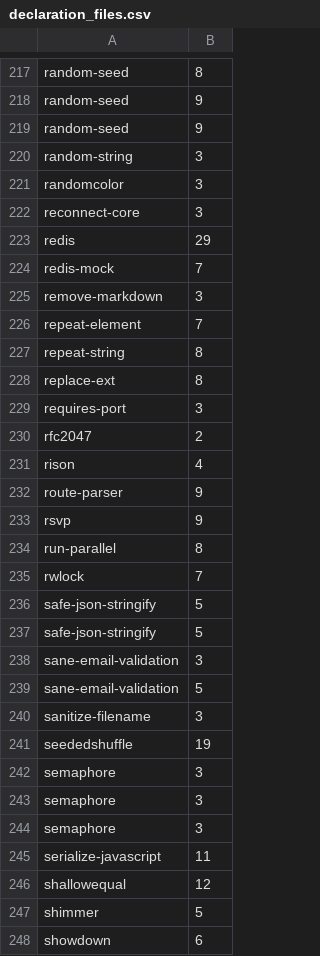
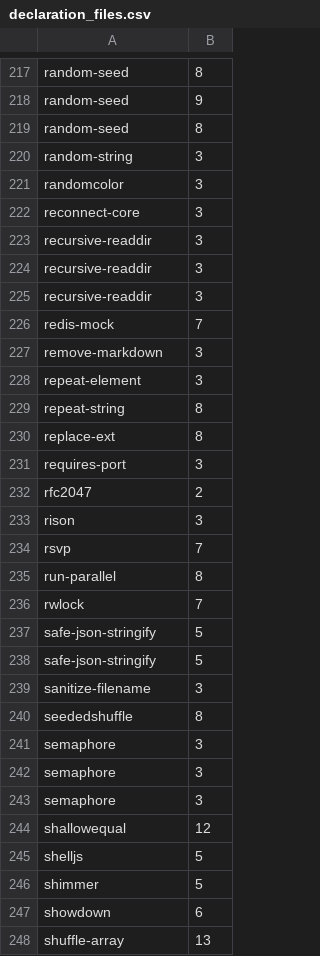
Before and after one commit to proglang/dts-generate-results, a CSV file: results/7_generate-declaration-files/declaration_files.csv, drawn as a sheet; only a part is shown, gaps mark what is left out; the shorter side is filled out with more unchanged rows; the diff covers the shown part only.

```diff
--- a/results/7_generate-declaration-files/declaration_files.csv
+++ b/results/7_generate-declaration-files/declaration_files.csv
@@ -218,3 +218,3 @@ random-seed;8
 random-seed;9
-random-seed;9
+random-seed;8
 random-string;3
@@ -222,6 +222,8 @@ randomcolor;3
 reconnect-core;3
-redis;29
+recursive-readdir;3
+recursive-readdir;3
+recursive-readdir;3
 redis-mock;7
 remove-markdown;3
-repeat-element;7
+repeat-element;3
 repeat-string;8
@@ -230,5 +232,4 @@ requires-port;3
 rfc2047;2
-rison;4
-route-parser;9
-rsvp;9
+rison;3
+rsvp;7
 run-parallel;8
@@ -237,6 +238,4 @@ safe-json-stringify;5
 safe-json-stringify;5
-sane-email-validation;3
-sane-email-validation;5
 sanitize-filename;3
-seededshuffle;19
+seededshuffle;8
 semaphore;3
@@ -244,4 +243,4 @@ semaphore;3
 semaphore;3
-serialize-javascript;11
 shallowequal;12
+shelljs;5
 shimmer;5
```
Also changed, not shown: 35 added rows, 32 removed rows and 32 edited cells elsewhere in this file, results/7_generate-declaration-files/js_files.csv.
